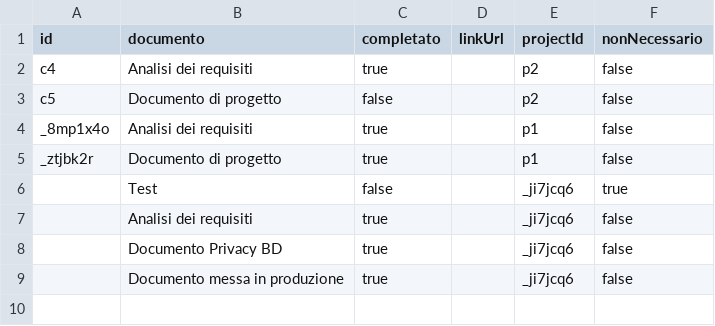
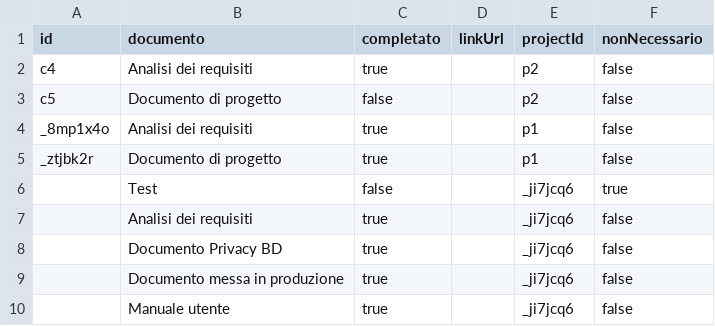
Before and after one commit to lodomenicobufi/luo-portfolio-access, a CSV file: data/checklist.csv, drawn as a sheet; the diff names each change by its address in the sheet, - before the commit and + after, or states it on an @@ line.

Commit message:
Update checklist

```diff
--- a/data/checklist.csv
+++ b/data/checklist.csv
+row 10:  | Manuale utente | true |  | _ji7jcq6 | false
```
